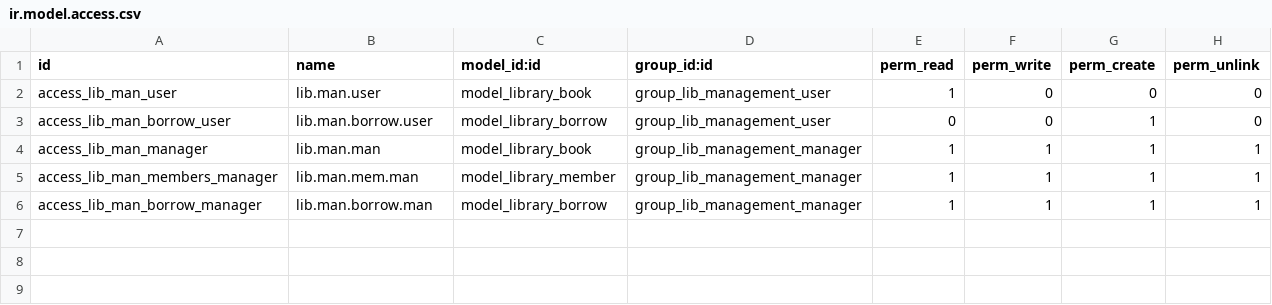
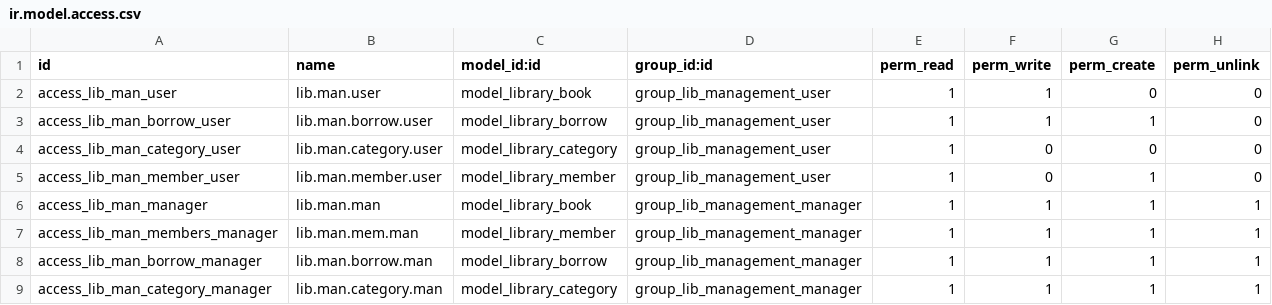
Before and after one commit to rudragauswami/module_task, a CSV file: library_mangement/security/ir.model.access.csv, drawn as a sheet.

Commit message:
adding new category form list view , cron job ,email button

```diff
--- a/library_mangement/security/ir.model.access.csv
+++ b/library_mangement/security/ir.model.access.csv
@@ -1,4 +1,6 @@
 id,name,model_id:id,group_id:id,perm_read,perm_write,perm_create,perm_unlink
-access_lib_man_user,lib.man.user,model_library_book,group_lib_management_user,1,0,0,0
-access_lib_man_borrow_user,lib.man.borrow.user,model_library_borrow,group_lib_management_user,0,0,1,0
+access_lib_man_user,lib.man.user,model_library_book,group_lib_management_user,1,1,0,0
+access_lib_man_borrow_user,lib.man.borrow.user,model_library_borrow,group_lib_management_user,1,1,1,0
+access_lib_man_category_user,lib.man.category.user,model_library_category,group_lib_management_user,1,0,0,0
+access_lib_man_member_user,lib.man.member.user,model_library_member,group_lib_management_user,1,0,1,0
 access_lib_man_manager,lib.man.man,model_library_book,group_lib_management_manager,1,1,1,1
@@ -6 +8,2 @@ access_lib_man_members_manager,lib.man.mem.man,model_library_member,group_lib_ma
 access_lib_man_borrow_manager,lib.man.borrow.man,model_library_borrow,group_lib_management_manager,1,1,1,1
+access_lib_man_category_manager,lib.man.category.man,model_library_category,group_lib_management_manager,1,1,1,1
```
Also changed, not shown: 14 other files.
